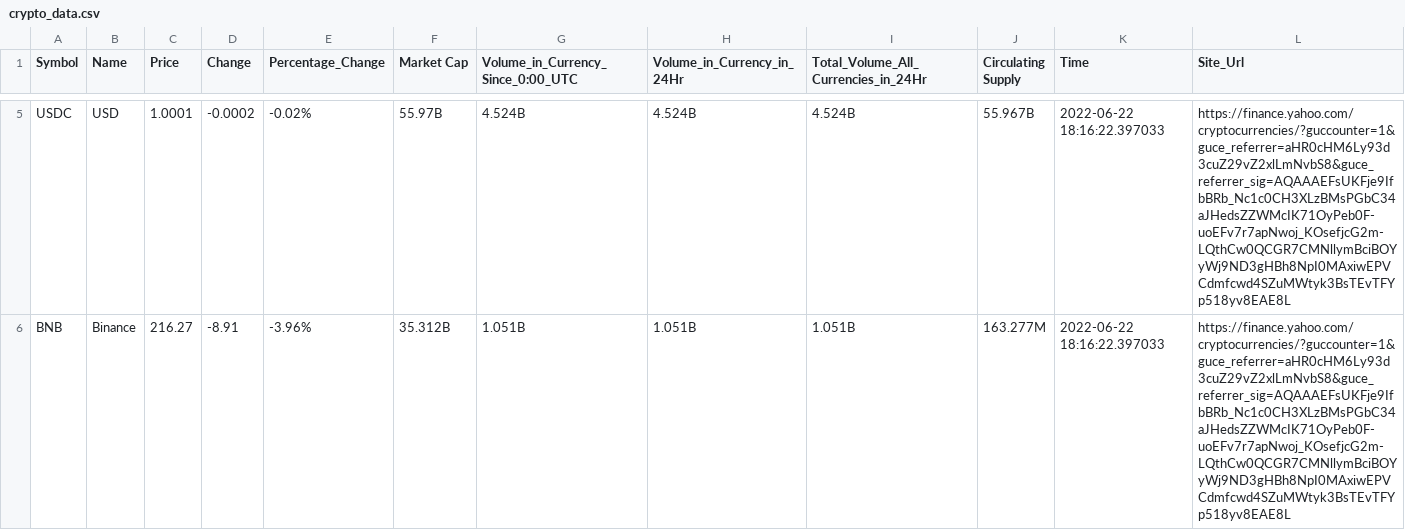
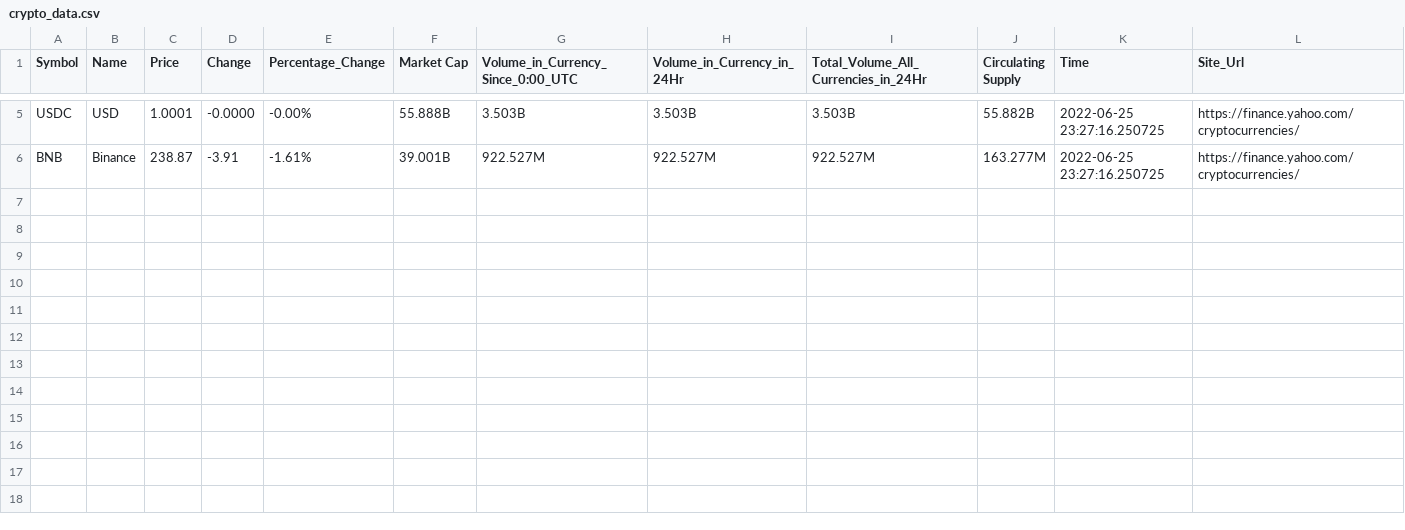
Before and after one commit to Omotade-MY/crypto-datagram, a CSV file: crypto_data.csv, drawn as a sheet; only a part is shown, gaps mark what is left out; the diff covers the shown part only; the diff names each change by its address in the sheet, - before the commit and + after, or states it on an @@ line.

```diff
--- a/crypto_data.csv
+++ b/crypto_data.csv
-D5 (Change): -0.0002
+D5 (Change): -0.0000
-E5 (Percentage_Change): -0.02%
+E5 (Percentage_Change): -0.00%
-F5 (Market Cap): 55.97B
+F5 (Market Cap): 55.888B
-G5: 4.524B
+G5: 3.503B
-H5 (Volume_in_Currency_in_24Hr): 4.524B
+H5 (Volume_in_Currency_in_24Hr): 3.503B
-I5: 4.524B
+I5: 3.503B
-J5 (Circulating Supply): 55.967B
+J5 (Circulating Supply): 55.882B
-K5:K6 (Time): 2022-06-22 18:16:22.397033
+K5:K6 (Time): 2022-06-25 23:27:16.250725
-L5:L6 (Site_Url): https://finance.yahoo.com/cryptocurrencies/?guccounter=1&guce_referrer=aHR0cHM6Ly93d3cuZ29vZ2xlLmNvbS8&guce_referrer_sig=AQAAAEFsUKFje9IfbBRb_Nc1c0CH3XLzBMsPGbC34aJHedsZZWMcIK71OyPeb0F-uoEFv7r7apNwoj_KOsefjcG2m-LQthCw0QCGR7CMNllymBciBOYyWj9ND3gHBh8NpI0MAxiwEPVCdmfcwd4SZuMWtyk3BsTEvTFYp518yv8EAE8L
+L5:L6 (Site_Url): https://finance.yahoo.com/cryptocurrencies/
-C6 (Price): 216.27
+C6 (Price): 238.87
-D6 (Change): -8.91
+D6 (Change): -3.91
-E6 (Percentage_Change): -3.96%
+E6 (Percentage_Change): -1.61%
-F6 (Market Cap): 35.312B
+F6 (Market Cap): 39.001B
-G6: 1.051B
+G6: 922.527M
-H6 (Volume_in_Currency_in_24Hr): 1.051B
+H6 (Volume_in_Currency_in_24Hr): 922.527M
-I6: 1.051B
+I6: 922.527M
```
Also changed, not shown: 30 edited cells elsewhere in this file, 9 other files.
